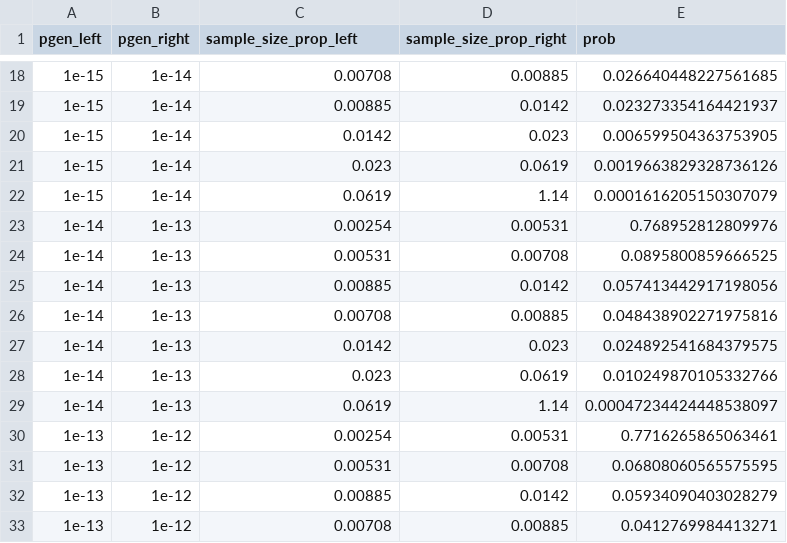
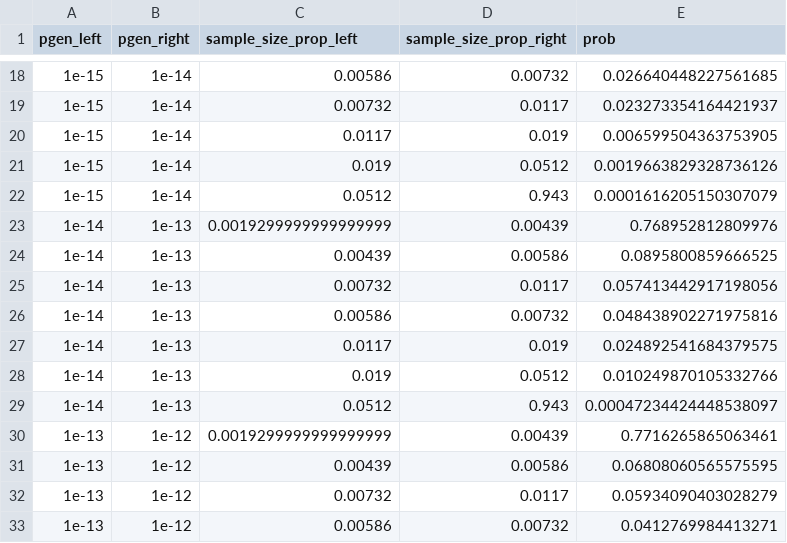
Before and after one commit to KanduriC/simAIRR, a TSV file: simAIRR/config_validator/public_seq_pgen_count_map.tsv, drawn as a sheet; only a part is shown, gaps mark what is left out; the diff covers the shown part only.

```diff
--- a/simAIRR/config_validator/public_seq_pgen_count_map.tsv
+++ b/simAIRR/config_validator/public_seq_pgen_count_map.tsv
@@ -18,16 +18,16 @@ pgen_left	pgen_right	sample_size_prop_left	sample_size_prop_right	prob
-1e-15	1e-14	0.00708	0.00885	0.026640448227561685
-1e-15	1e-14	0.00885	0.0142	0.023273354164421937
-1e-15	1e-14	0.0142	0.023	0.006599504363753905
-1e-15	1e-14	0.023	0.0619	0.0019663829328736126
-1e-15	1e-14	0.0619	1.14	0.0001616205150307079
-1e-14	1e-13	0.00254	0.00531	0.768952812809976
-1e-14	1e-13	0.00531	0.00708	0.0895800859666525
-1e-14	1e-13	0.00885	0.0142	0.057413442917198056
-1e-14	1e-13	0.00708	0.00885	0.048438902271975816
-1e-14	1e-13	0.0142	0.023	0.024892541684379575
-1e-14	1e-13	0.023	0.0619	0.010249870105332766
-1e-14	1e-13	0.0619	1.14	0.00047234424448538097
-1e-13	1e-12	0.00254	0.00531	0.7716265865063461
-1e-13	1e-12	0.00531	0.00708	0.06808060565575595
-1e-13	1e-12	0.00885	0.0142	0.05934090403028279
-1e-13	1e-12	0.00708	0.00885	0.0412769984413271
+1e-15	1e-14	0.00586	0.00732	0.026640448227561685
+1e-15	1e-14	0.00732	0.0117	0.023273354164421937
+1e-15	1e-14	0.0117	0.019	0.006599504363753905
+1e-15	1e-14	0.019	0.0512	0.0019663829328736126
+1e-15	1e-14	0.0512	0.943	0.0001616205150307079
+1e-14	1e-13	0.0019299999999999999	0.00439	0.768952812809976
+1e-14	1e-13	0.00439	0.00586	0.0895800859666525
+1e-14	1e-13	0.00732	0.0117	0.057413442917198056
+1e-14	1e-13	0.00586	0.00732	0.048438902271975816
+1e-14	1e-13	0.0117	0.019	0.024892541684379575
+1e-14	1e-13	0.019	0.0512	0.010249870105332766
+1e-14	1e-13	0.0512	0.943	0.00047234424448538097
+1e-13	1e-12	0.0019299999999999999	0.00439	0.7716265865063461
+1e-13	1e-12	0.00439	0.00586	0.06808060565575595
+1e-13	1e-12	0.00732	0.0117	0.05934090403028279
+1e-13	1e-12	0.00586	0.00732	0.0412769984413271
```
Also changed, not shown: 108 edited cells elsewhere in this file, simAIRR/config_validator/signal_seq_pgen_count_map.tsv, 2 other files.
